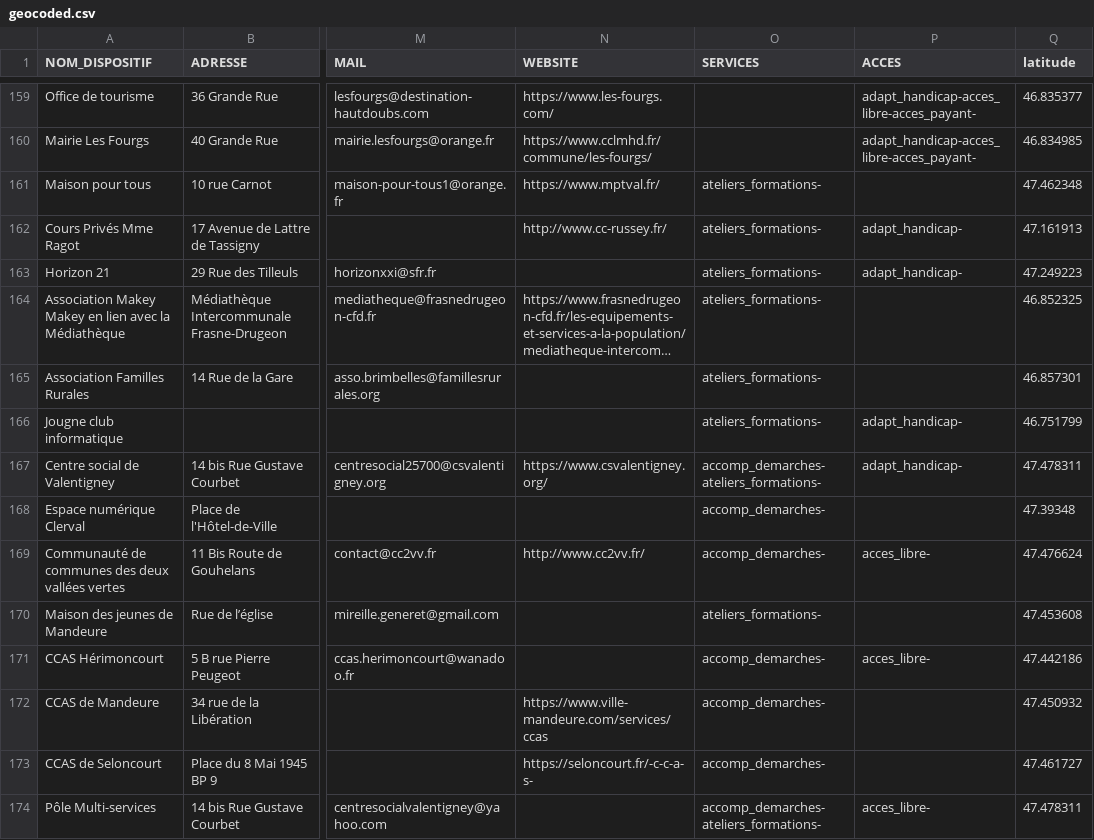
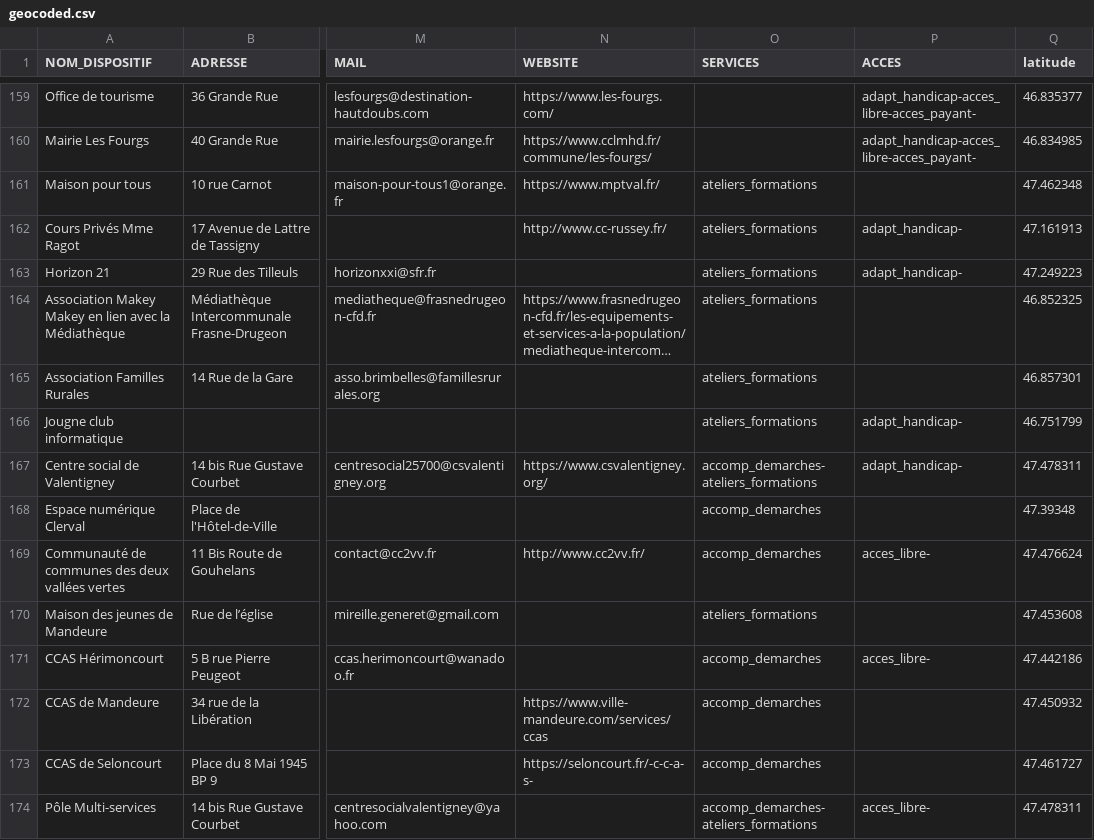
Before and after one commit to multi-coop/data-doubs-inclusion, a CSV file: csv/geocoding/geocoded.csv, drawn as a sheet; only a part is shown, gaps mark what is left out; long unchanged cells end in …; the diff covers the shown part only; the diff names each change by its address in the sheet, - before the commit and + after, or states it on an @@ line.

Commit message:
update custom props and table in col SERVICES

```diff
--- a/csv/geocoding/geocoded.csv
+++ b/csv/geocoding/geocoded.csv
-O161:O166 (SERVICES): ateliers_formations-
+O161:O166 (SERVICES): ateliers_formations
-O167 (SERVICES): accomp_demarches-ateliers_formations-
+O167 (SERVICES): accomp_demarches-ateliers_formations
-O168:O169 (SERVICES): accomp_demarches-
+O168:O169 (SERVICES): accomp_demarches
-O170 (SERVICES): ateliers_formations-
+O170 (SERVICES): ateliers_formations
-O171:O173 (SERVICES): accomp_demarches-
+O171:O173 (SERVICES): accomp_demarches
-O174 (SERVICES): accomp_demarches-ateliers_formations-
+O174 (SERVICES): accomp_demarches-ateliers_formations
```
Also changed, not shown: 143 edited cells elsewhere in this file, 1 other file.
